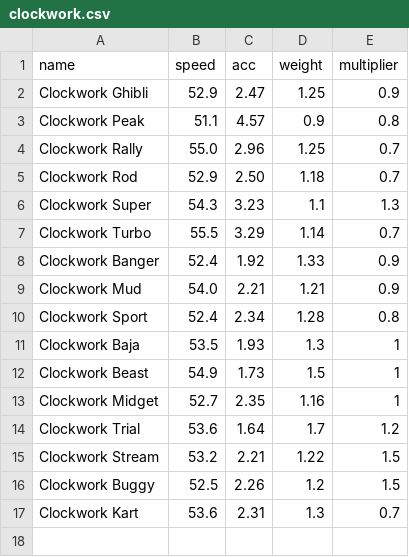
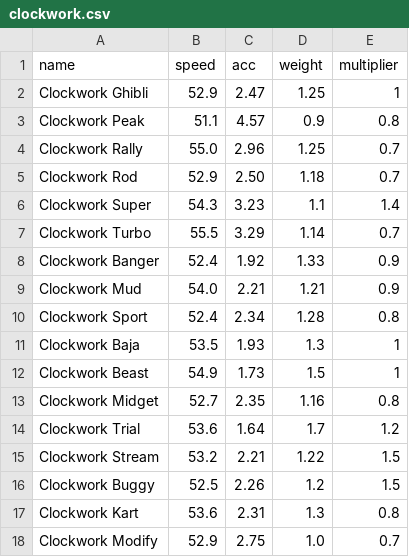
Before and after one commit to Re-Volt-America/RVA-Data, a CSV file: models/cars/clockwork.csv, drawn as a sheet.

Commit message:
Update clockwork.csv

```diff
--- a/models/cars/clockwork.csv
+++ b/models/cars/clockwork.csv
@@ -1,3 +1,3 @@
 name,speed,acc,weight,multiplier
-Clockwork Ghibli,52.9,2.47,1.25,0.9
+Clockwork Ghibli,52.9,2.47,1.25,1
 Clockwork Peak,51.1,4.57,0.9,0.8
@@ -5,3 +5,3 @@ Clockwork Rally,55.0,2.96,1.25,0.7
 Clockwork Rod,52.9,2.50,1.18,0.7
-Clockwork Super,54.3,3.23,1.1,1.3
+Clockwork Super,54.3,3.23,1.1,1.4
 Clockwork Turbo,55.5,3.29,1.14,0.7
@@ -12,3 +12,3 @@ Clockwork Baja,53.5,1.93,1.3,1
 Clockwork Beast,54.9,1.73,1.5,1
-Clockwork Midget,52.7,2.35,1.16,1
+Clockwork Midget,52.7,2.35,1.16,0.8
 Clockwork Trial,53.6,1.64,1.7,1.2
@@ -16,2 +16,3 @@ Clockwork Stream,53.2,2.21,1.22,1.5
 Clockwork Buggy,52.5,2.26,1.2,1.5
-Clockwork Kart,53.6,2.31,1.3,0.7
+Clockwork Kart,53.6,2.31,1.3,0.8
+Clockwork Modify,52.9,2.75,1.0,0.7
```
